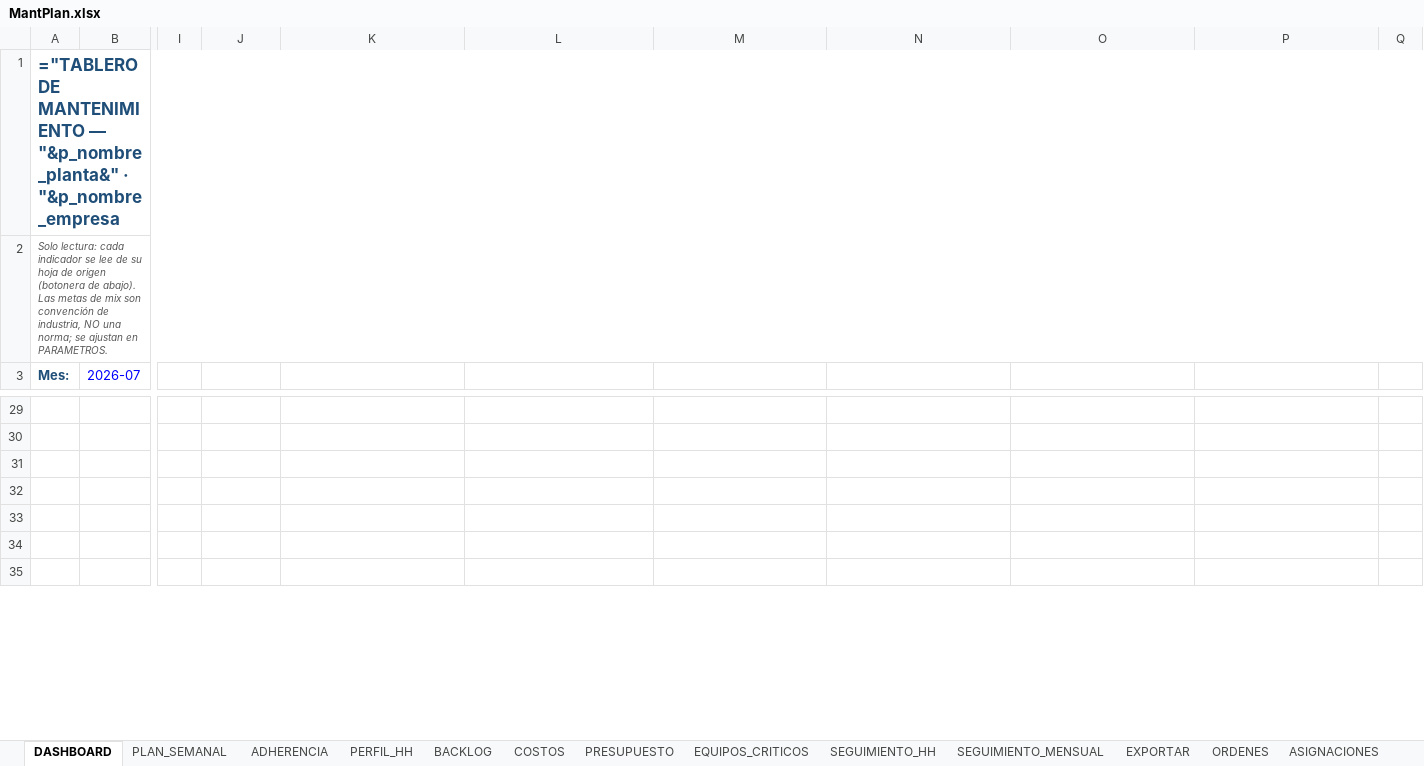
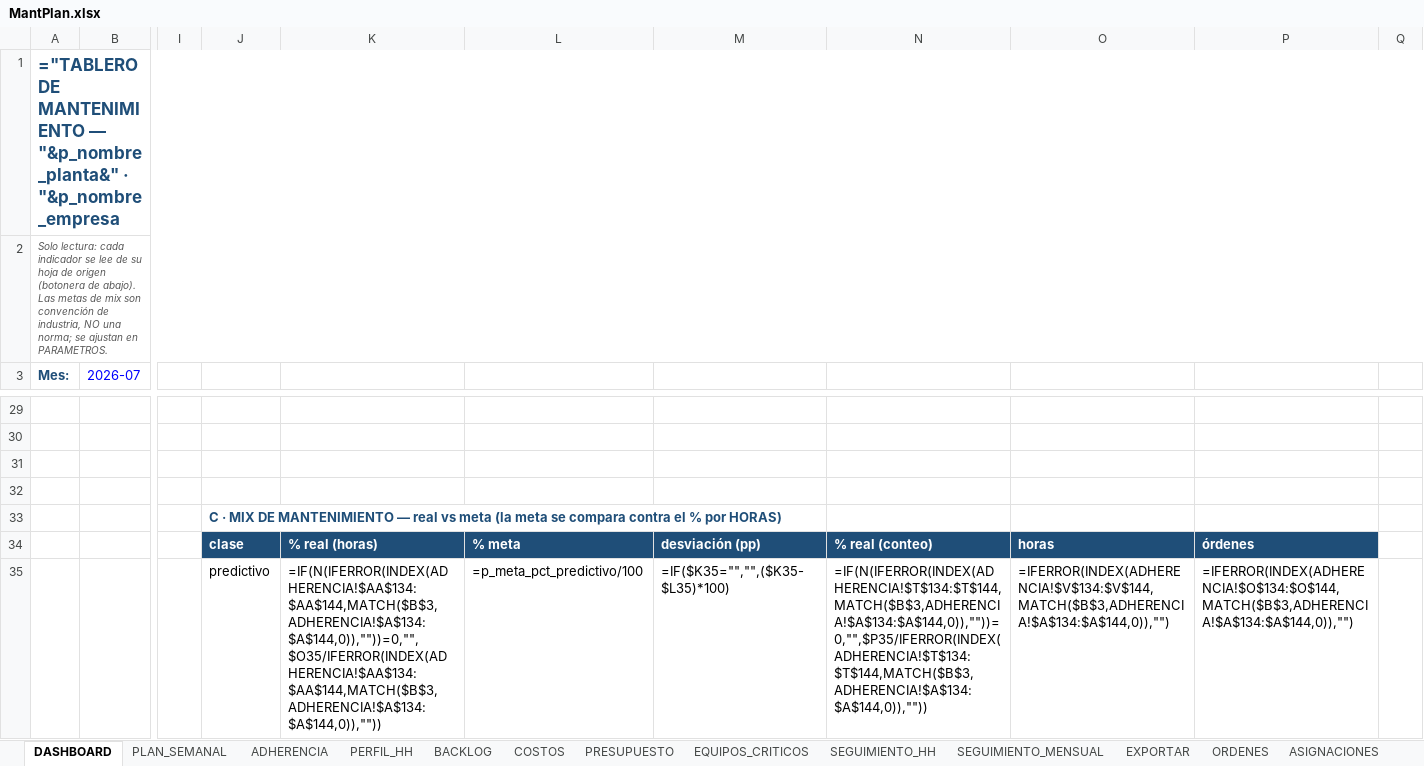
Before and after one commit to Crysthian04/Creacion-de-Notepad, an Excel workbook: mantplan/MantPlan.xlsx, sheet DASHBOARD, drawn as a sheet; only a part is shown, gaps mark what is left out; values as stored, in another font and other column widths than the file's, no borders; formulas without a stored value are shown as written; charts and pictures and conditional formats not drawn; 1 other sheet too large or unreadable and not compared; rows hold the shown columns only; the diff covers the shown part only; the diff names each change by its address in the sheet, - before the commit and + after, or states it on an @@ line.

```diff
--- a/mantplan/MantPlan.xlsx (sheet DASHBOARD)
+++ b/mantplan/MantPlan.xlsx (sheet DASHBOARD)
-J33: (empty)
+J33: C · MIX DE MANTENIMIENTO — real vs meta (la meta se compara contra el % por HORAS)
-row 34: (empty)
+row 34:  |  |  | clase | % real (horas) | % meta | desviación (pp) | % real (conteo) | horas | órdenes
-J34:P34 fill: none
+J34:P34 fill: #1F4E78
-row 35: (empty)
+row 35:  |  |  | predictivo | =IF(N(IFERROR(INDEX(ADHERENCIA!$AA$134:$AA$144,MATCH($B$3,ADHERENCIA!$A$134:$A$144,0)),""))=0,"",$O35/IFERROR(INDEX(ADHERENCIA!$AA$134:$AA$144,MATCH($B$3,ADHERENCIA!$A$134:$A$144,0)),"")) | =p_meta_pct_predictivo/100 | =IF($K35="","",($K35-$L35)*100) | =IF(N(IFERROR(INDEX(ADHERENCIA!$T$134:$T$144,MATCH($B$3,ADHERENCIA!$A$134:$A$144,0)),""))=0,"",$P35/IFERROR(INDEX(ADHERENCIA!$T$134:$T$144,MATCH($B$3,ADHERENCIA!$A$134:$A$144,0)),"")) | =IFERROR(INDEX(ADHERENCIA!$V$134:$V$144,MATCH($B$3,ADHERENCIA!$A$134:$A$144,0)),"") | =IFERROR(INDEX(ADHERENCIA!$O$134:$O$144,MATCH($B$3,ADHERENCIA!$A$134:$A$144,0)),"")
```
Also changed, not shown: 10 added rows, 1 removed row, 90 edited cells and cell formats elsewhere in this sheet, sheet PLAN_SEMANAL, sheet EXPORTAR, sheet ADHERENCIA, sheet PARAMETROS, sheet VALIDACION, sheet TECNICOS, 12 more sheets, hidden cells, charts or pictures, 6 other files.
